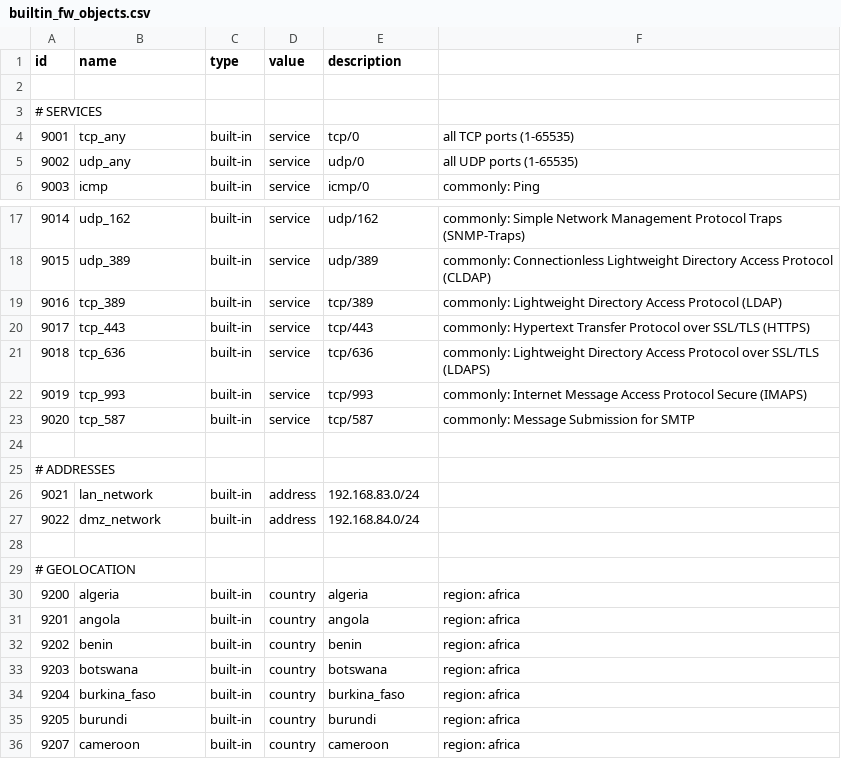
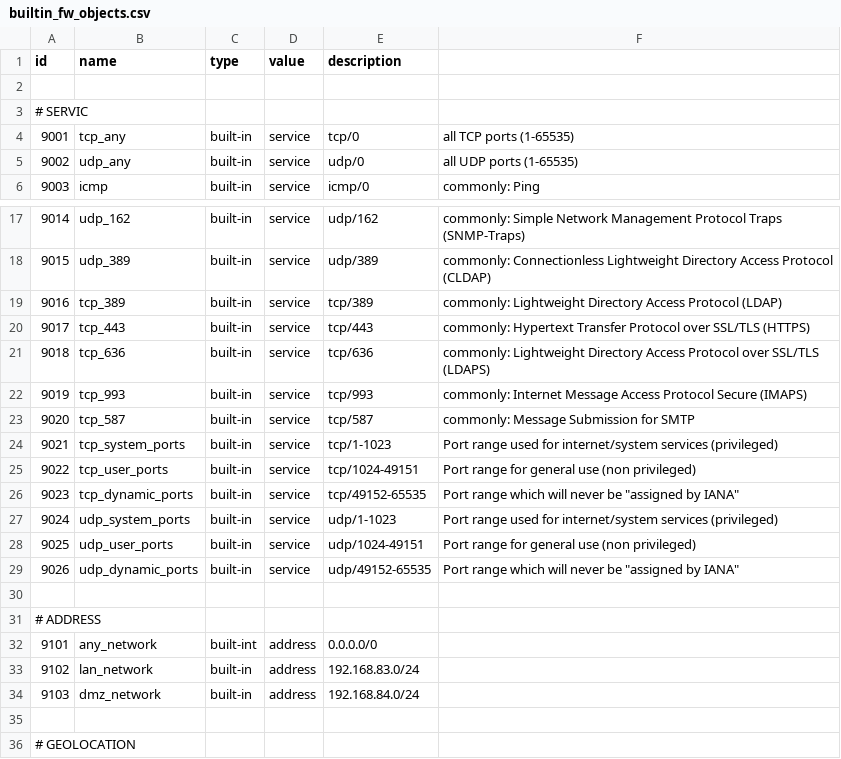
Before and after one commit to DOWRIGHTTV/dnxfirewall, a CSV file: dnx_webui/data/builtin_fw_objects.csv, drawn as a sheet; only a part is shown, gaps mark what is left out; the shorter side is filled out with more unchanged rows.

```diff
--- a/dnx_webui/data/builtin_fw_objects.csv
+++ b/dnx_webui/data/builtin_fw_objects.csv
@@ -2,3 +2,3 @@ id,name,type,value,description
 
-# SERVICES
+# SERVIC
 9001,tcp_any,built-in,service,tcp/0,all TCP ports (1-65535)
@@ -23,6 +23,13 @@ id,name,type,value,description
 9020,tcp_587,built-in,service,tcp/587,commonly: Message Submission for SMTP
+9021,tcp_system_ports,built-in,service,tcp/1-1023,Port range used for internet/system services (privileged)
+9022,tcp_user_ports,built-in,service,tcp/1024-49151,Port range for general use (non privileged)
+9023,tcp_dynamic_ports,built-in,service,tcp/49152-65535,Port range which will never be "assigned by IANA"
+9024,udp_system_ports,built-in,service,udp/1-1023,Port range used for internet/system services (privileged)
+9025,udp_user_ports,built-in,service,udp/1024-49151,Port range for general use (non privileged)
+9026,udp_dynamic_ports,built-in,service,udp/49152-65535,Port range which will never be "assigned by IANA"
 
-# ADDRESSES
-9021,lan_network,built-in,address,192.168.83.0/24,
-9022,dmz_network,built-in,address,192.168.84.0/24,
+# ADDRESS
+9101,any_network,built-int,address,0.0.0.0/0,
+9102,lan_network,built-in,address,192.168.83.0/24,
+9103,dmz_network,built-in,address,192.168.84.0/24,
 
```
Also changed, not shown: 20 other files.
